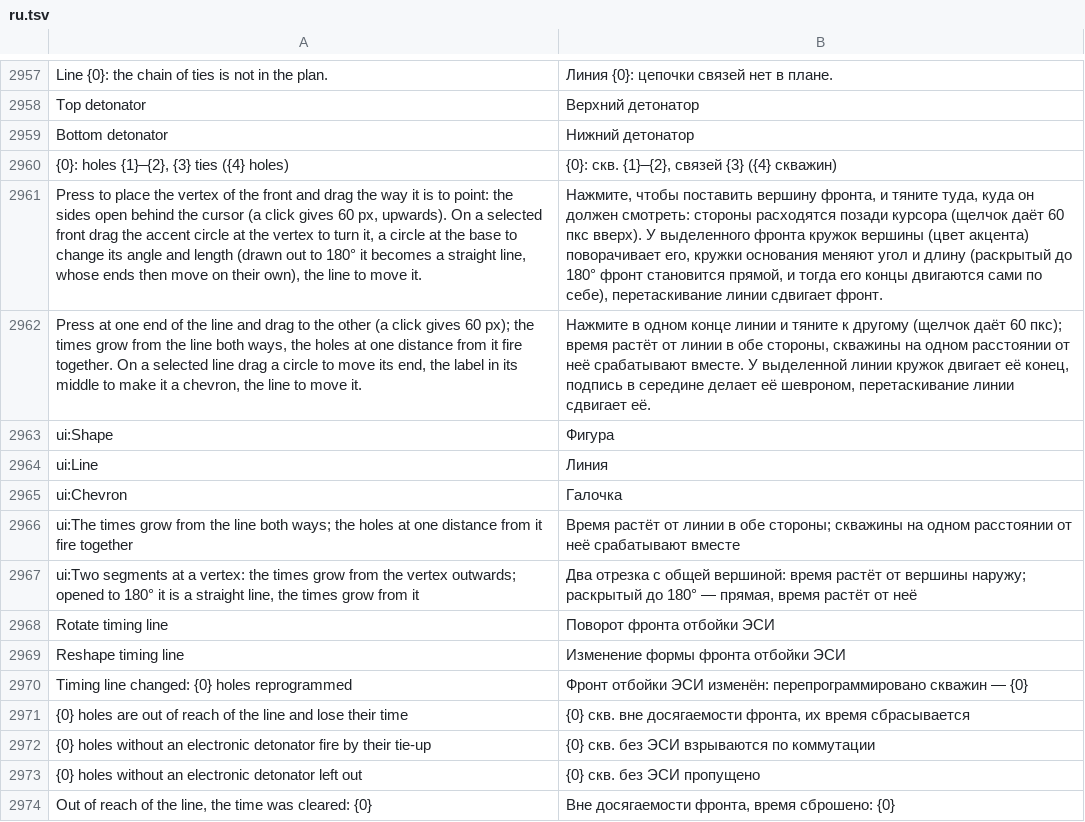
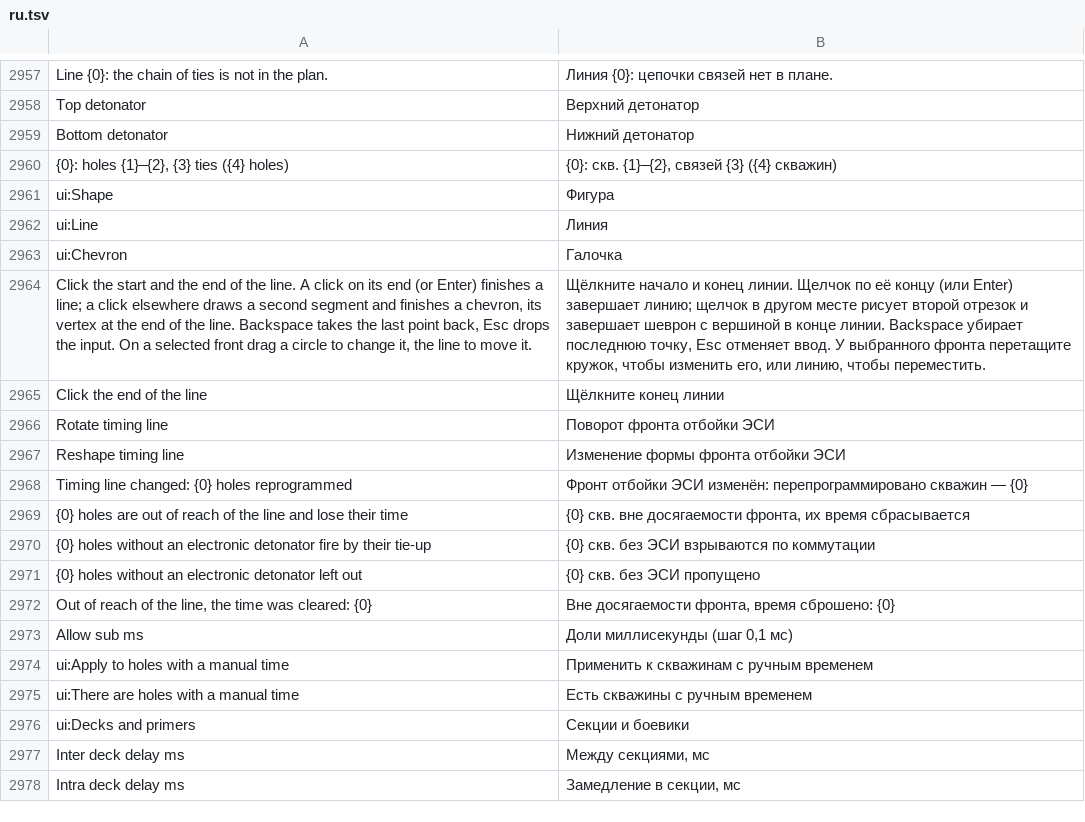
Before and after one commit to rootspain/bdsgnr, a TSV file: src/BlastDesigner.App/Services/ru.tsv, drawn as a sheet; only a part is shown, gaps mark what is left out; the shorter side is filled out with more unchanged rows; removed rows and columns are numbered as before the commit, all else as after; the diff names each change by its address in the sheet, - before the commit and + after, or states it on an @@ line.

Commit message:
Front EBS

```diff
--- a/src/BlastDesigner.App/Services/ru.tsv
+++ b/src/BlastDesigner.App/Services/ru.tsv
-row 2961: Press to place the vertex of the front and drag the way it is to point: the sides open behind the cursor (a click gives 60 px, upwards). On a selected front drag the accent circle at the vertex to turn it, a circle at the base to change its angle and length (drawn out to 180° it becomes a straight line, whose ends then move on their own), the line to move it. | Нажмите, чтобы поставить вершину фронта, и тяните туда, куда он должен смотреть: стороны расходятся позади курсора (щелчок даёт 60 пкс вверх). У выделенного фронта кружок вершины (цвет акцента) поворачивает его, кружки основания меняют угол и длину (раскрытый до 180° фронт становится прямой, и тогда его концы двигаются сами по себе), перетаскивание линии сдвигает фронт.
-row 2962: Press at one end of the line and drag to the other (a click gives 60 px); the times grow from the line both ways, the holes at one distance from it fire together. On a selected line drag a circle to move its end, the label in its middle to make it a chevron, the line to move it. | Нажмите в одном конце линии и тяните к другому (щелчок даёт 60 пкс); время растёт от линии в обе стороны, скважины на одном расстоянии от неё срабатывают вместе. У выделенной линии кружок двигает её конец, подпись в середине делает её шевроном, перетаскивание линии сдвигает её.
-row 2966: ui:The times grow from the line both ways; the holes at one distance from it fire together | Время растёт от линии в обе стороны; скважины на одном расстоянии от неё срабатывают вместе
-row 2967: ui:Two segments at a vertex: the times grow from the vertex outwards; opened to 180° it is a straight line, the times grow from it | Два отрезка с общей вершиной: время растёт от вершины наружу; раскрытый до 180° — прямая, время растёт от неё
+row 2964: Click the start and the end of the line. A click on its end (or Enter) finishes a line; a click elsewhere draws a second segment and finishes a chevron, its vertex at the end of the line. Backspace takes the last point back, Esc drops the input. On a selected front drag a circle to change it, the line to move it. | Щёлкните начало и конец линии. Щелчок по её концу (или Enter) завершает линию; щелчок в другом месте рисует второй отрезок и завершает шеврон с вершиной в конце линии. Backspace убирает последнюю точку, Esc отменяет ввод. У выбранного фронта перетащите кружок, чтобы изменить его, или линию, чтобы переместить.
+row 2965: Click the end of the line | Щёлкните конец линии
```
Also changed, not shown: 13 other files.
